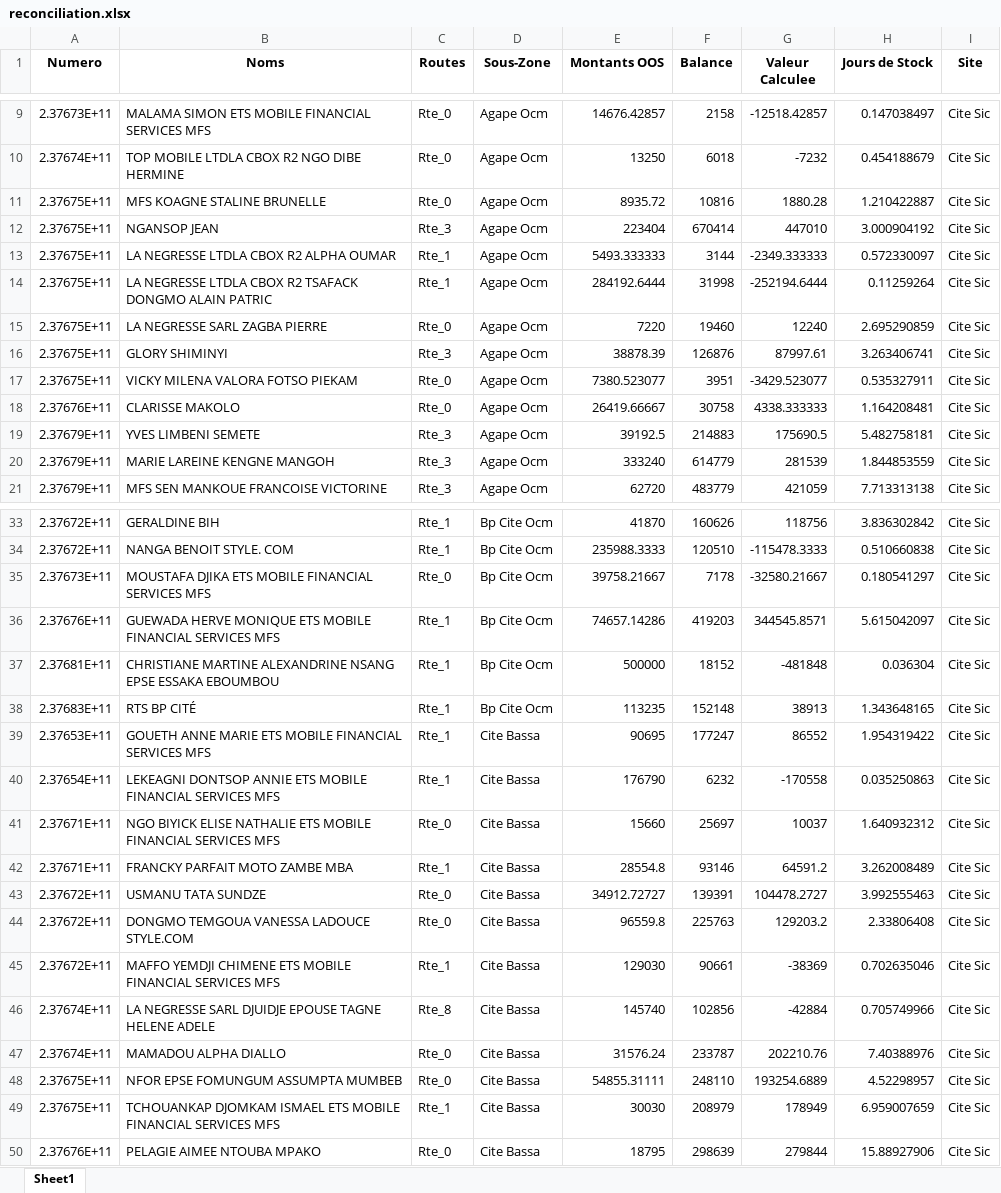
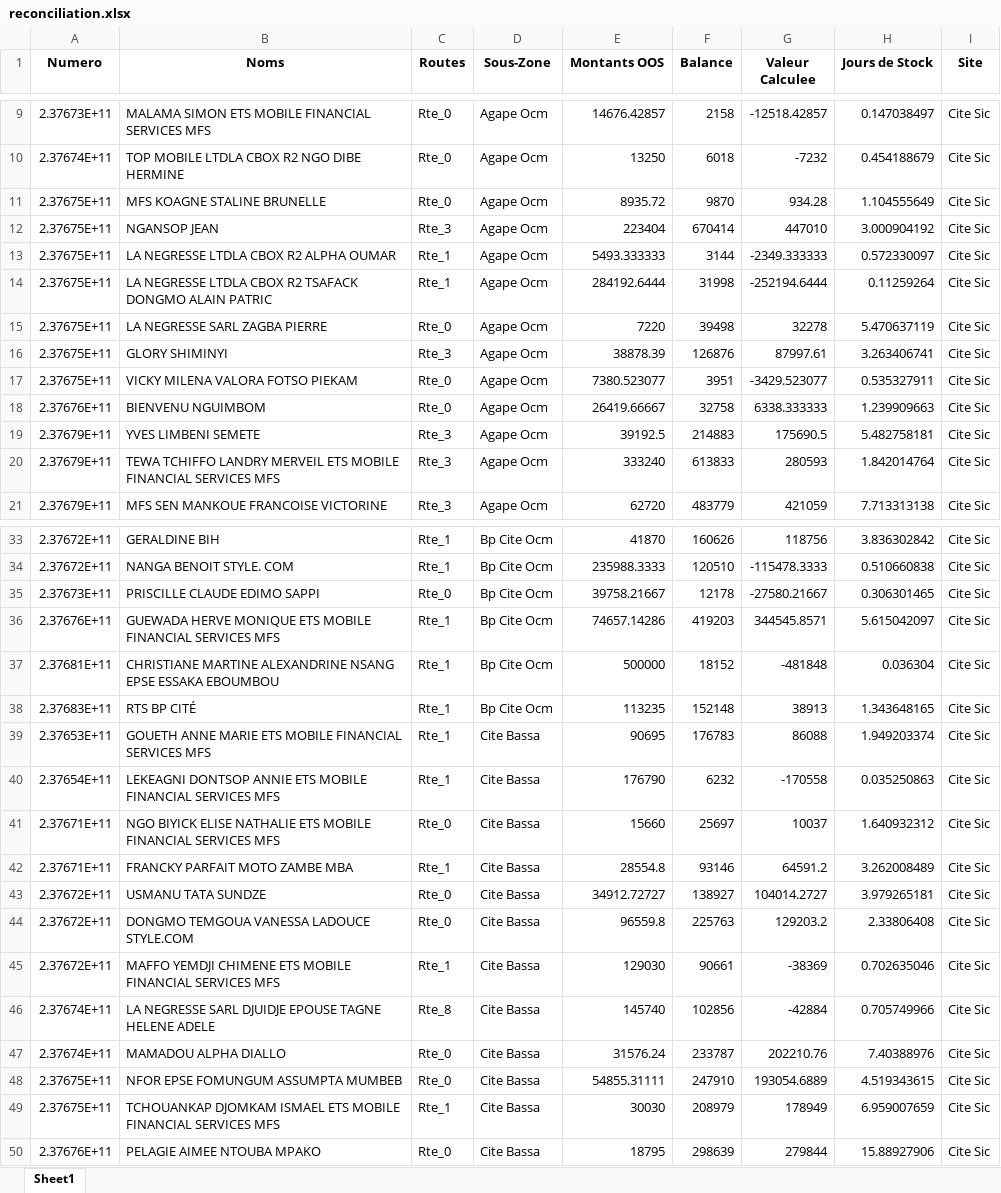
Before and after one commit to susanobi94-beep/stock-mfs-dashboard, an Excel workbook: reconciliation.xlsx, sheet Sheet1, drawn as a sheet; only a part is shown, gaps mark what is left out; values as stored, in another font and other column widths than the file's, no borders; the diff covers the shown part only; the diff names each change by its address in the sheet, - before the commit and + after, or states it on an @@ line.

```diff
--- a/reconciliation.xlsx (sheet Sheet1)
+++ b/reconciliation.xlsx (sheet Sheet1)
-F11 (Balance): 10816
+F11 (Balance): 9870
-G11 (Valeur Calculee): 1880.28
+G11 (Valeur Calculee): 934.28
-H11 (Jours de Stock): 1.210422887
+H11 (Jours de Stock): 1.104555649
-F15 (Balance): 19460
+F15 (Balance): 39498
-G15 (Valeur Calculee): 12240
+G15 (Valeur Calculee): 32278
-H15 (Jours de Stock): 2.695290859
+H15 (Jours de Stock): 5.470637119
-B18 (Noms): CLARISSE MAKOLO
+B18 (Noms): BIENVENU NGUIMBOM
-F18 (Balance): 30758
+F18 (Balance): 32758
-G18 (Valeur Calculee): 4338.333333
+G18 (Valeur Calculee): 6338.333333
-H18 (Jours de Stock): 1.164208481
+H18 (Jours de Stock): 1.239909663
-B20 (Noms): MARIE LAREINE KENGNE MANGOH
+B20 (Noms): TEWA TCHIFFO LANDRY MERVEIL ETS MOBILE FINANCIAL SERVICES MFS
-F20 (Balance): 614779
+F20 (Balance): 613833
-G20 (Valeur Calculee): 281539
+G20 (Valeur Calculee): 280593
-H20 (Jours de Stock): 1.844853559
+H20 (Jours de Stock): 1.842014764
-B35 (Noms): MOUSTAFA DJIKA ETS MOBILE FINANCIAL SERVICES MFS
+B35 (Noms): PRISCILLE CLAUDE EDIMO SAPPI
-F35 (Balance): 7178
+F35 (Balance): 12178
-G35 (Valeur Calculee): -32580.21667
+G35 (Valeur Calculee): -27580.21667
-H35 (Jours de Stock): 0.180541297
+H35 (Jours de Stock): 0.306301465
-F39 (Balance): 177247
+F39 (Balance): 176783
-G39 (Valeur Calculee): 86552
+G39 (Valeur Calculee): 86088
-H39 (Jours de Stock): 1.954319422
+H39 (Jours de Stock): 1.949203374
-F43 (Balance): 139391
+F43 (Balance): 138927
-G43 (Valeur Calculee): 104478.2727
+G43 (Valeur Calculee): 104014.2727
-H43 (Jours de Stock): 3.992555463
+H43 (Jours de Stock): 3.979265181
-F48 (Balance): 248110
+F48 (Balance): 247910
-G48 (Valeur Calculee): 193254.6889
+G48 (Valeur Calculee): 193054.6889
-H48 (Jours de Stock): 4.52298957
+H48 (Jours de Stock): 4.519343615
```
Also changed, not shown: 1 added row and 3 edited cells elsewhere in this sheet, summary.xlsx, 11 other files.
